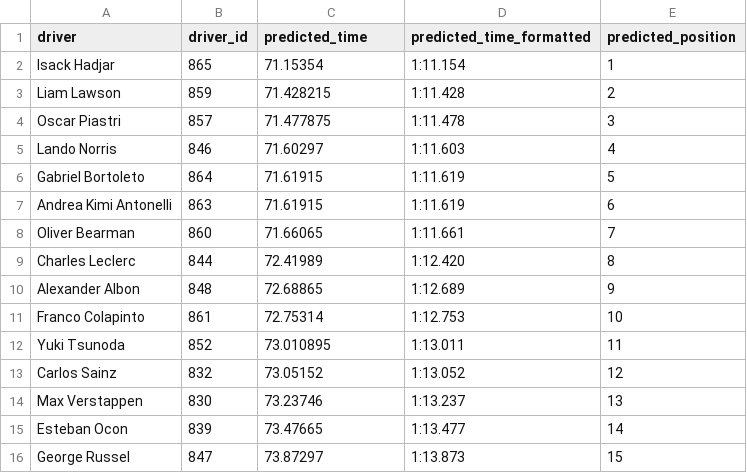
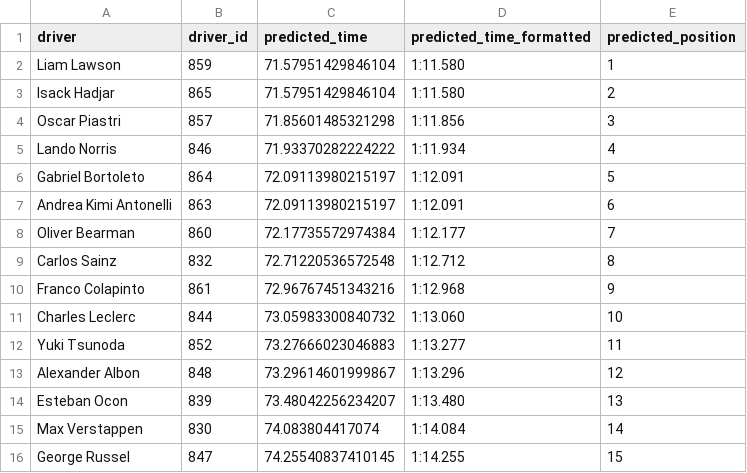
Before and after one commit to nataliemcwhorter/Project01_ML, a CSV file: results/monaco_predictions.csv, drawn as a sheet; only a part is shown; the diff covers the shown part only.

```diff
--- a/results/monaco_predictions.csv
+++ b/results/monaco_predictions.csv
@@ -1,16 +1,16 @@
 driver,driver_id,predicted_time,predicted_time_formatted,predicted_position
-Isack Hadjar,865,71.15354,1:11.154,1
-Liam Lawson,859,71.428215,1:11.428,2
-Oscar Piastri,857,71.477875,1:11.478,3
-Lando Norris,846,71.60297,1:11.603,4
-Gabriel Bortoleto,864,71.61915,1:11.619,5
-Andrea Kimi Antonelli,863,71.61915,1:11.619,6
-Oliver Bearman,860,71.66065,1:11.661,7
-Charles Leclerc,844,72.41989,1:12.420,8
-Alexander Albon,848,72.68865,1:12.689,9
-Franco Colapinto,861,72.75314,1:12.753,10
-Yuki Tsunoda,852,73.010895,1:13.011,11
-Carlos Sainz,832,73.05152,1:13.052,12
-Max Verstappen,830,73.23746,1:13.237,13
-Esteban Ocon,839,73.47665,1:13.477,14
-George Russel,847,73.87297,1:13.873,15
+Liam Lawson,859,71.57951429846104,1:11.580,1
+Isack Hadjar,865,71.57951429846104,1:11.580,2
+Oscar Piastri,857,71.85601485321298,1:11.856,3
+Lando Norris,846,71.93370282224222,1:11.934,4
+Gabriel Bortoleto,864,72.09113980215197,1:12.091,5
+Andrea Kimi Antonelli,863,72.09113980215197,1:12.091,6
+Oliver Bearman,860,72.17735572974384,1:12.177,7
+Carlos Sainz,832,72.71220536572548,1:12.712,8
+Franco Colapinto,861,72.96767451343216,1:12.968,9
+Charles Leclerc,844,73.05983300840732,1:13.060,10
+Yuki Tsunoda,852,73.27666023046883,1:13.277,11
+Alexander Albon,848,73.29614601999867,1:13.296,12
+Esteban Ocon,839,73.48042256234207,1:13.480,13
+Max Verstappen,830,74.083804417074,1:14.084,14
+George Russel,847,74.25540837410145,1:14.255,15
```
Also changed, not shown: 8 edited cells elsewhere in this file, 8 other files.
